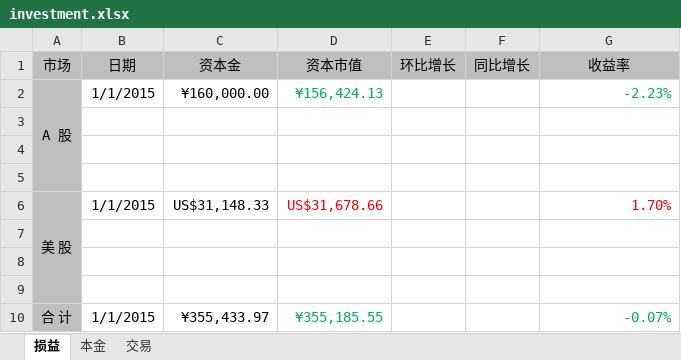
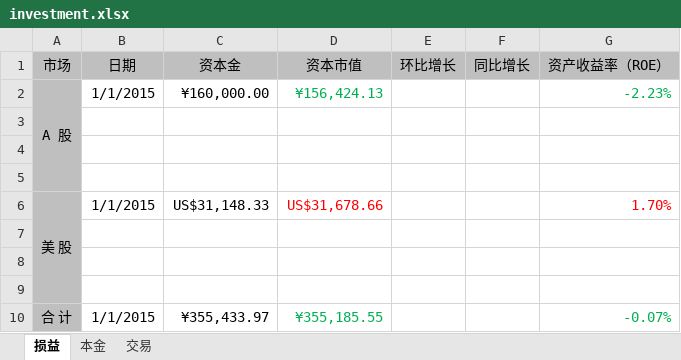
Before and after one commit to mindwind/my-draft, an Excel workbook: investment/investment.xlsx, sheet 损益, drawn as a sheet; values as stored, in another font and other column widths than the file's, no borders; the diff names each change by its address in the sheet, - before the commit and + after, or states it on an @@ line.

Commit message:
improve - using ROE terminology

```diff
--- a/investment/investment.xlsx (sheet 损益)
+++ b/investment/investment.xlsx (sheet 损益)
-G1: 收益率
+G1: 资产收益率（ROE）
```
